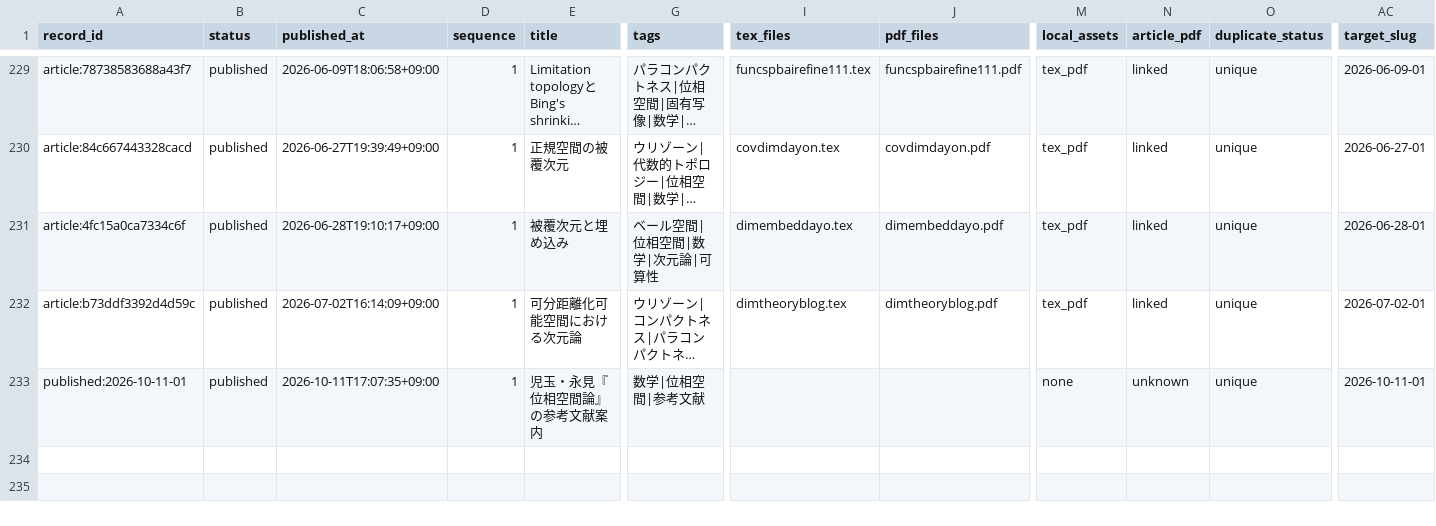
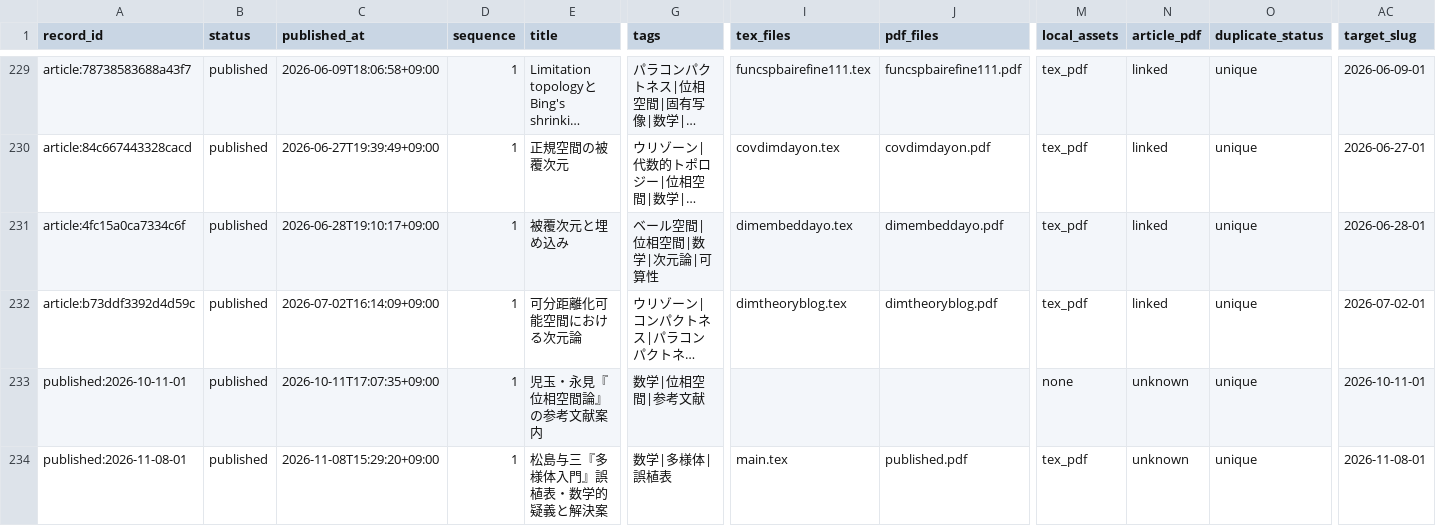
Before and after one commit to DempaComm/DempaComm.github.io, a CSV file: ledger/migration-ledger.csv, drawn as a sheet; only a part is shown, gaps mark what is left out; long unchanged cells end in …; rows hold the shown columns only; the diff names each change by its address in the sheet, - before the commit and + after, or states it on an @@ line.

Commit message:
松島「多様体入門」の誤植表と解決案を公開

```diff
--- a/ledger/migration-ledger.csv
+++ b/ledger/migration-ledger.csv
+row 234: published:2026-11-08-01 | published | 2026-11-08T15:29:20+09:00 | 1 | 松島与三『多様体入門』誤植表・数学的疑義と解決案 | 数学|多様体|誤植表 | main.tex | published.pdf | tex_pdf | unknown | unique | 2026-11-08-01
```
Also changed, not shown: 12 other files.
